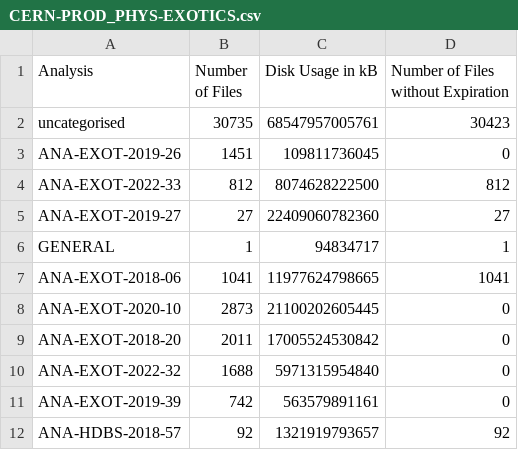
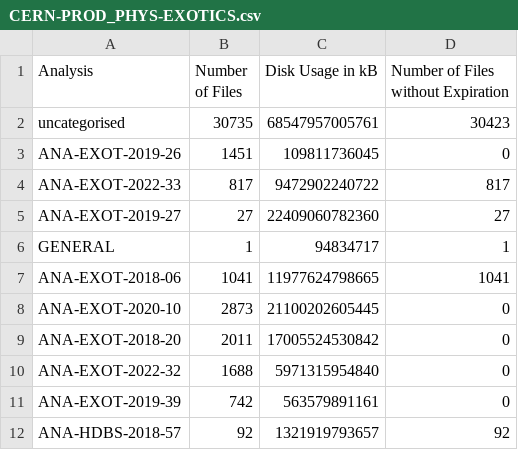
Before and after one commit to vaustrup/ExoticsDiskspaceUsage, a CSV file: reports/CERN-PROD_PHYS-EXOTICS.csv, drawn as a sheet.

Commit message:
update subgroup data (2023-09-18)

```diff
--- a/reports/CERN-PROD_PHYS-EXOTICS.csv
+++ b/reports/CERN-PROD_PHYS-EXOTICS.csv
@@ -3,3 +3,3 @@ uncategorised,30735,68547957005761,30423
 ANA-EXOT-2019-26,1451,109811736045,0
-ANA-EXOT-2022-33,812,8074628222500,812
+ANA-EXOT-2022-33,817,9472902240722,817
 ANA-EXOT-2019-27,27,22409060782360,27
```
Also changed, not shown: reports/hqt.csv, reports/jdm.csv, 5 other files.
